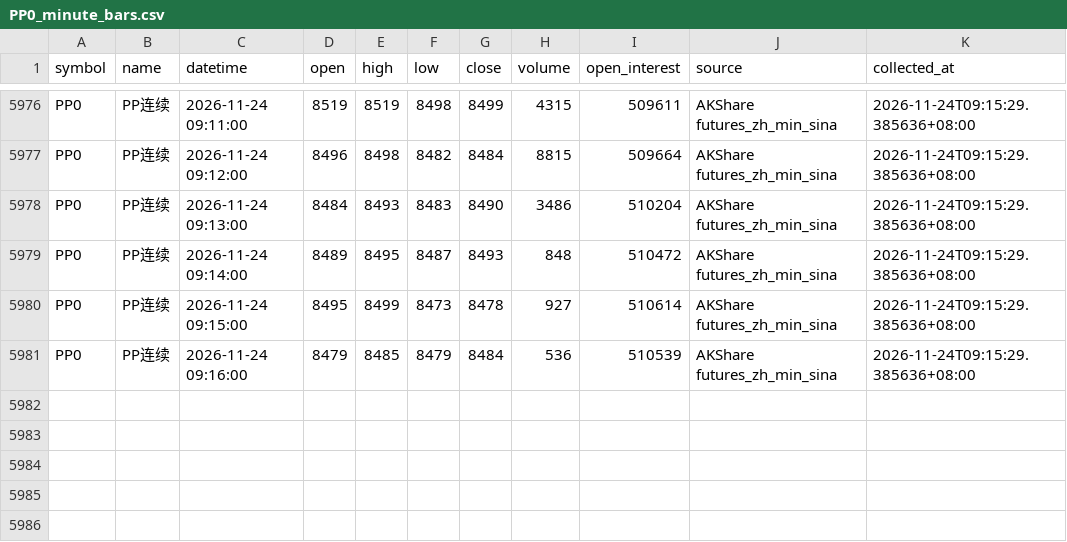
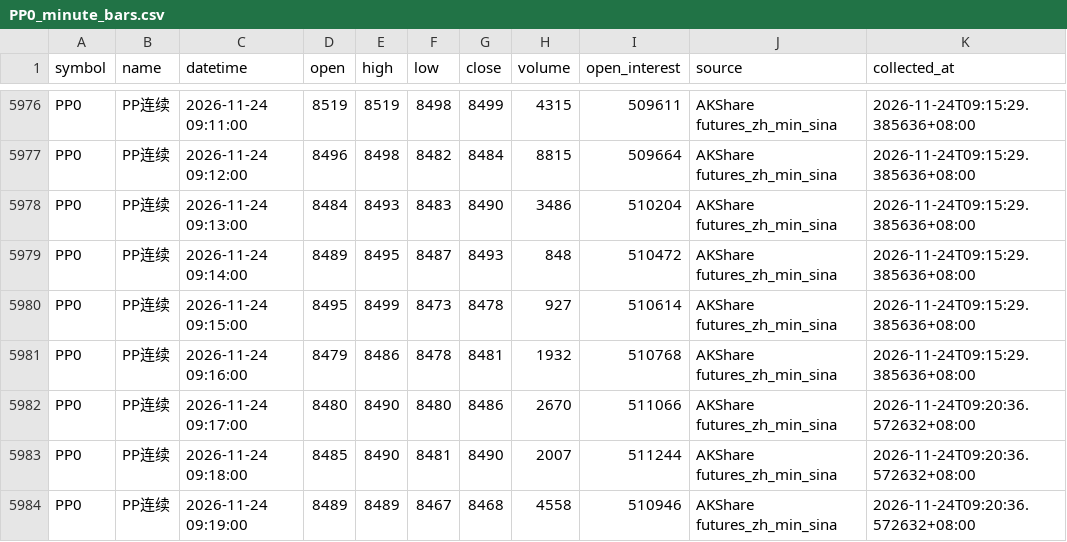
Before and after one commit to luckyjohnlucky/akshare-futures-data, a CSV file: output/PP0_minute_bars.csv, drawn as a sheet; only a part is shown, gaps mark what is left out.

```diff
--- a/output/PP0_minute_bars.csv
+++ b/output/PP0_minute_bars.csv
@@ -5980,2 +5980,5 @@ PP0,PP连续,2026-11-24 09:14:00,8489,8495,8487,8493,848,510472,AKShare futures_
 PP0,PP连续,2026-11-24 09:15:00,8495,8499,8473,8478,927,510614,AKShare futures_zh_min_sina,2026-11-24T09:15:29.385636+08:00
-PP0,PP连续,2026-11-24 09:16:00,8479,8485,8479,8484,536,510539,AKShare futures_zh_min_sina,2026-11-24T09:15:29.385636+08:00
+PP0,PP连续,2026-11-24 09:16:00,8479,8486,8478,8481,1932,510768,AKShare futures_zh_min_sina,2026-11-24T09:15:29.385636+08:00
+PP0,PP连续,2026-11-24 09:17:00,8480,8490,8480,8486,2670,511066,AKShare futures_zh_min_sina,2026-11-24T09:20:36.572632+08:00
+PP0,PP连续,2026-11-24 09:18:00,8485,8490,8481,8490,2007,511244,AKShare futures_zh_min_sina,2026-11-24T09:20:36.572632+08:00
+PP0,PP连续,2026-11-24 09:19:00,8489,8489,8467,8468,4558,510946,AKShare futures_zh_min_sina,2026-11-24T09:20:36.572632+08:00
```
Also changed, not shown: output/L0_minute_bars.csv, output/MA0_minute_bars.csv, 5 other files.
